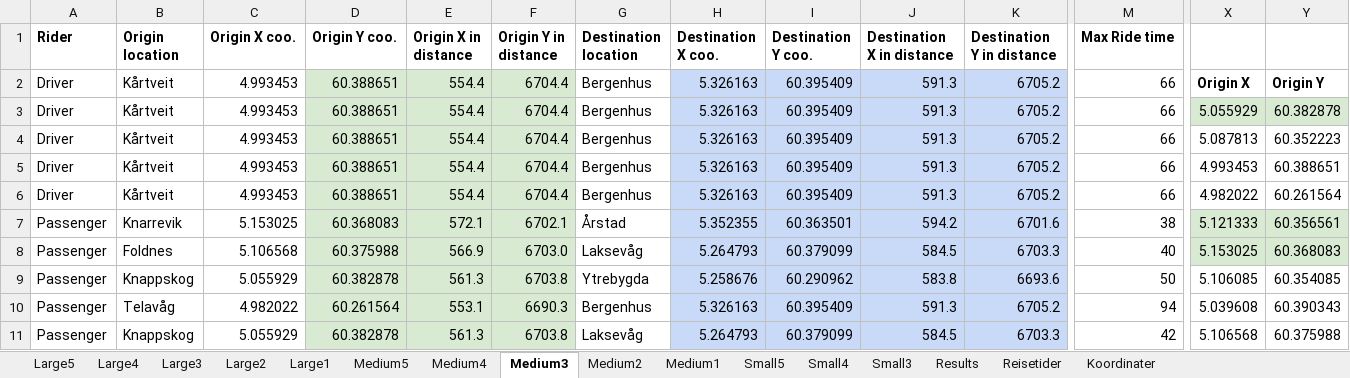
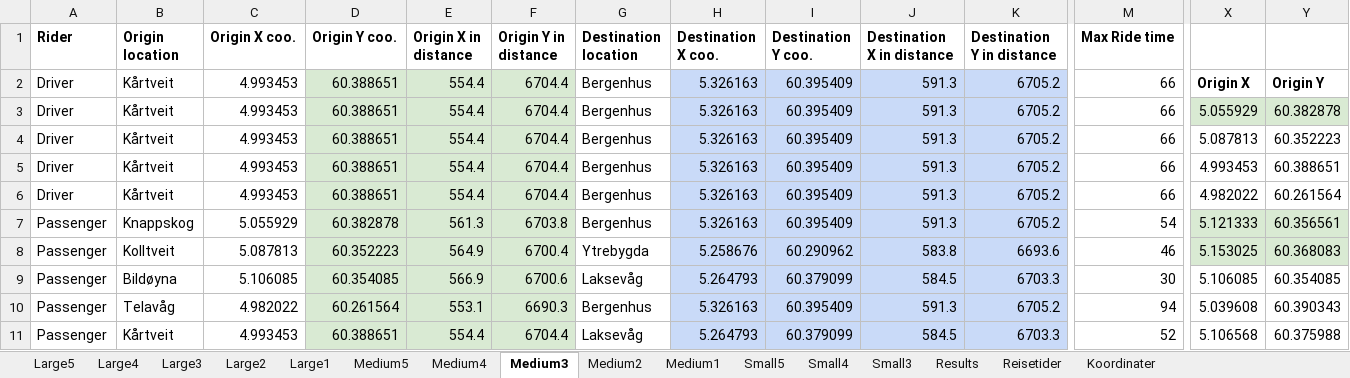
Before and after one commit to tonyyang1998/samkjoring2022, an Excel workbook: Large Instances/Large5.xlsx, sheet Medium3, drawn as a sheet; only a part is shown, gaps mark what is left out; values as stored, in another font and other column widths than the file's, no borders; removed rows and columns are numbered as before the commit, all else as after; rows hold the shown columns only; the diff covers the shown part only; the diff names each change by its address in the sheet, - before the commit and + after, or states it on an @@ line.

```diff
--- a/Large Instances/Large5.xlsx (sheet Medium3)
+++ b/Large Instances/Large5.xlsx (sheet Medium3)
-B7 (Origin location): Knarrevik
+B7 (Origin location): Knappskog
-C7 (Origin X coo.): 5.153025
+C7 (Origin X coo.): 5.055929
-D7 (Origin Y coo.): 60.368083
+D7 (Origin Y coo.): 60.382878
-E7 (Origin X in distance): 572.1
+E7 (Origin X in distance): 561.3
-F7 (Origin Y in distance): 6702.1
+F7 (Origin Y in distance): 6703.8
-G7 (Destination location): Årstad
+G7 (Destination location): Bergenhus
-H7 (Destination X coo.): 5.352355
+H7 (Destination X coo.): 5.326163
-I7 (Destination Y coo.): 60.363501
+I7 (Destination Y coo.): 60.395409
-J7 (Destination X in distance): 594.2
+J7 (Destination X in distance): 591.3
-K7 (Destination Y in distance): 6701.6
+K7 (Destination Y in distance): 6705.2
-M7 (Max Ride time): 38
+M7 (Max Ride time): 54
+row 8: Passenger | Kolltveit | 5.087813 | 60.352223 | 564.9 | 6700.4 | Ytrebygda | 5.258676 | 60.290962 | 583.8 | 6693.6 | 46 | 5.153025 | 60.368083
-B9 (Origin location): Foldnes
+B9 (Origin location): Bildøyna
-C9 (Origin X coo.): 5.106568
+C9 (Origin X coo.): 5.106085
-D9 (Origin Y coo.): 60.375988
+D9 (Origin Y coo.): 60.354085
-F9 (Origin Y in distance): 6703.0
+F9 (Origin Y in distance): 6700.6
-M9 (Max Ride time): 40
+M9 (Max Ride time): 30
-X9: 5.153025
+X9: 5.106085
-X9:Y9 fill: #D9EAD3
+X9:Y9 fill: none
-Y9: 60.368083
+Y9: 60.354085
-row 9: Passenger | Knappskog | 5.055929 | 60.382878 | 561.3 | 6703.8 | Ytrebygda | 5.258676 | 60.290962 | 583.8 | 6693.6 | 50 | 5.106085 | 60.354085
-B11 (Origin location): Knappskog
+B11 (Origin location): Kårtveit
-C11 (Origin X coo.): 5.055929
+C11 (Origin X coo.): 4.993453
-D11 (Origin Y coo.): 60.382878
+D11 (Origin Y coo.): 60.388651
-E11 (Origin X in distance): 561.3
+E11 (Origin X in distance): 554.4
-F11 (Origin Y in distance): 6703.8
+F11 (Origin Y in distance): 6704.4
-M11 (Max Ride time): 42
+M11 (Max Ride time): 52
```
Also changed, not shown: 3 added rows, 3 removed rows and 103 edited cells elsewhere in this sheet, sheet Large5, sheet Large4, sheet Large3, sheet Large2, sheet Large1, sheet Medium5, 6 more sheets, formulas that keep their value, Large Instances/Large4.xlsx, 6 other files.
